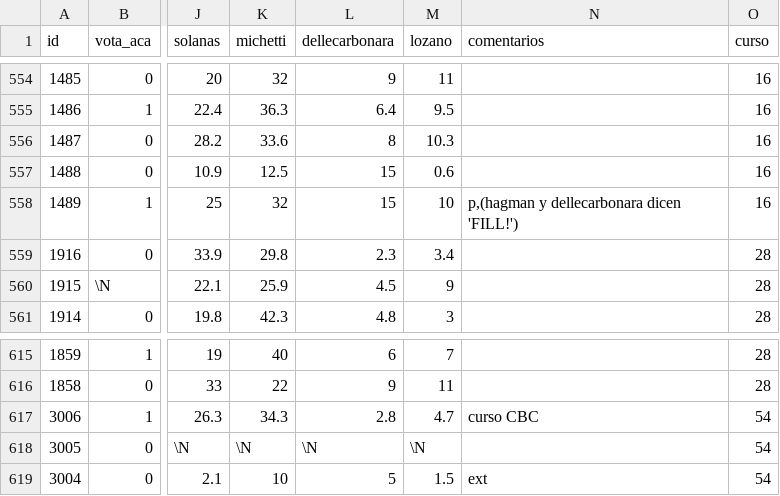
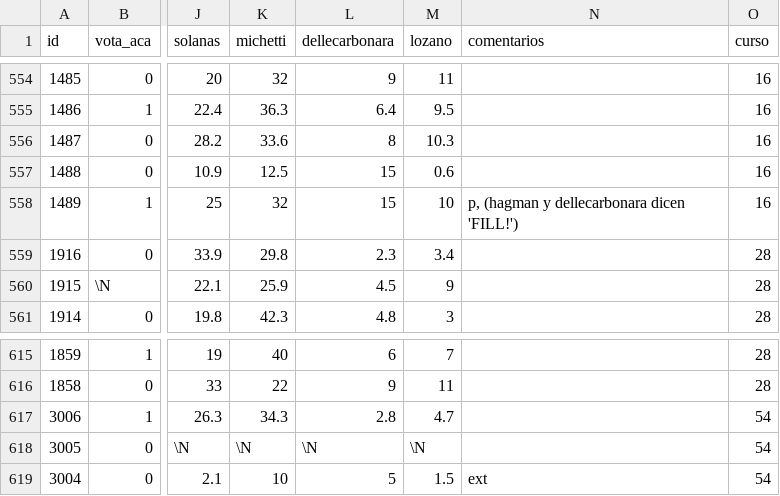
Before and after one commit to capitantoto/prode-electoral, a TSV file: datos_capital.tsv (was datos_capital_final.tsv), drawn as a sheet; only a part is shown, gaps mark what is left out; the diff names each change by its address in the sheet, - before the commit and + after, or states it on an @@ line.

```diff
--- a/datos_capital_final.tsv
+++ b/datos_capital.tsv
-N558 (comentarios): p,(hagman y dellecarbonara dicen 'FILL!')
+N558 (comentarios): p, (hagman y dellecarbonara dicen 'FILL!')
-N617 (comentarios): curso CBC
+N617 (comentarios): (empty)
```
Also changed, not shown: datos_provincia.tsv.
